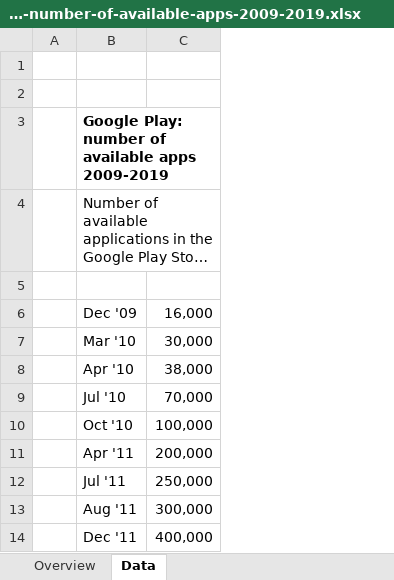
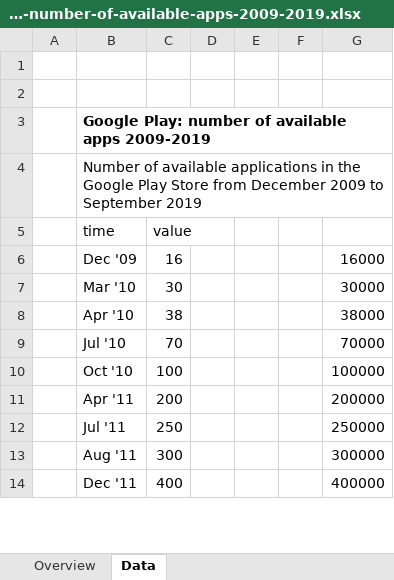
Before and after one commit to wen214li/SmartPhoenReact, an Excel workbook: data_reference/statistic_id266210_google-play_-number-of-available-apps-2009-2019.xlsx, sheet Data, drawn as a sheet; only a part is shown; long unchanged cells end in …; values as stored, in another font and other column widths than the file's, no borders; removed rows and columns are numbered as before the commit, all else as after; the diff names each change by its address in the sheet, - before the commit and + after, or states it on an @@ line.

```diff
--- a/data_reference/statistic_id266210_google-play_-number-of-available-apps-2009-2019.xlsx (sheet Data)
+++ b/data_reference/statistic_id266210_google-play_-number-of-available-apps-2009-2019.xlsx (sheet Data)
-column C, rows 6-14: 16,000 | 30,000 | 38,000 | 70,000 | 100,000 | 200,000 | 250,000 | 300,000 | 400,000
+column C (value), rows 6-14: 16 | 30 | 38 | 70 | 100 | 200 | 250 | 300 | 400
+column D, empty
+column E, empty
+column F, empty
+column G, rows 6-14: 16000 | 30000 | 38000 | 70000 | 100000 | 200000 | 250000 | 300000 | 400000
-row 5: (empty)
+row 5:  | time | value
```
Also changed, not shown: data_reference/statistic_id232790_apple-iphone-smartphone-users-in-the-united-states-2012-2021.xlsx, 11 other files.
